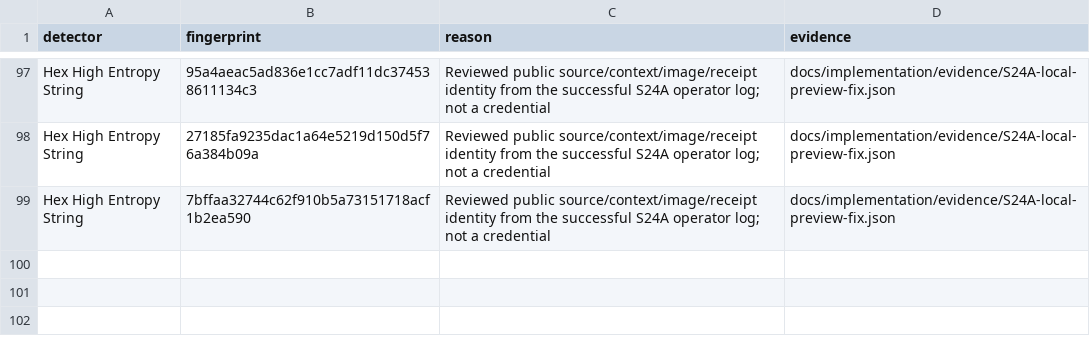
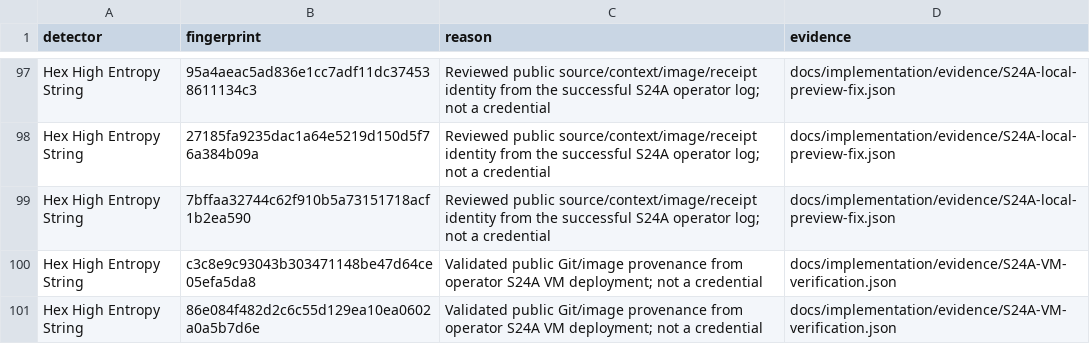
Before and after one commit to vtsakan/accounting_platform, a CSV file: docs/security/secret_scan_allowlist.csv, drawn as a sheet; only a part is shown, gaps mark what is left out.

```diff
--- a/docs/security/secret_scan_allowlist.csv
+++ b/docs/security/secret_scan_allowlist.csv
@@ -99 +99,3 @@ Hex High Entropy String,27185fa9235dac1a64e5219d150d5f76a384b09a,Reviewed public
 Hex High Entropy String,7bffaa32744c62f910b5a73151718acf1b2ea590,Reviewed public source/context/image/receipt identity from the successful S24A operator log; not a credential,docs/implementation/evidence/S24A-local-preview-fix.json
+Hex High Entropy String,c3c8e9c93043b303471148be47d64ce05efa5da8,Validated public Git/image provenance from operator S24A VM deployment; not a credential,docs/implementation/evidence/S24A-VM-verification.json
+Hex High Entropy String,86e084f482d2c6c55d129ea10ea0602a0a5b7d6e,Validated public Git/image provenance from operator S24A VM deployment; not a credential,docs/implementation/evidence/S24A-VM-verification.json
```
Also changed, not shown: docs/implementation/steps.csv, docs/implementation/traceability.csv, 2 other files.
